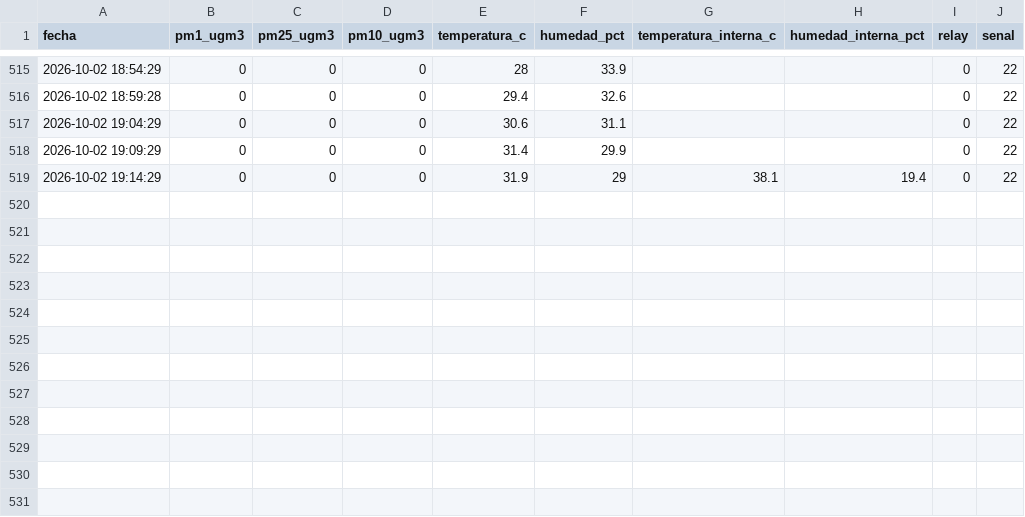
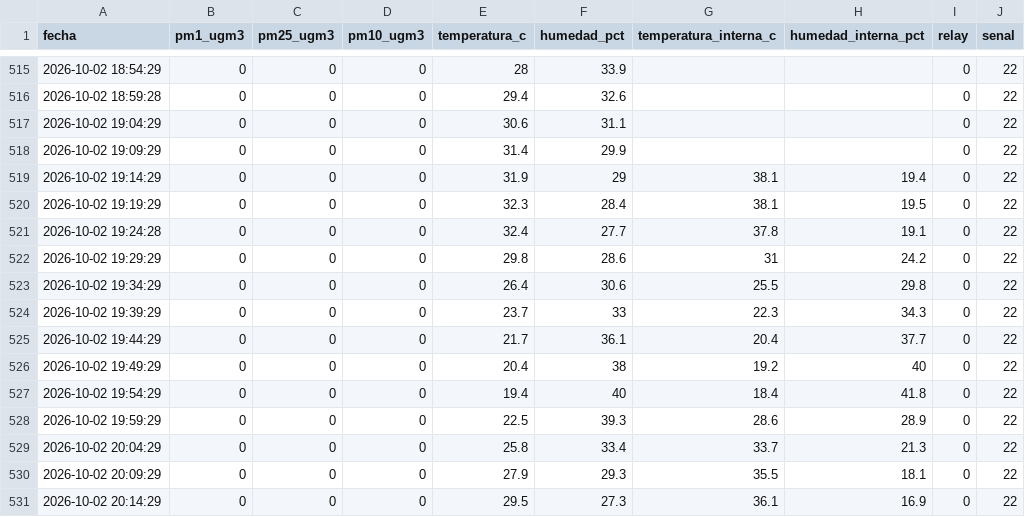
Before and after one commit to cmasudd/auca-cochrane, a CSV file: data/HIRI-AUCA-3/2026-10-part-001.csv, drawn as a sheet; only a part is shown, gaps mark what is left out; the diff names each change by its address in the sheet, - before the commit and + after, or states it on an @@ line.

```diff
--- a/data/HIRI-AUCA-3/2026-10-part-001.csv
+++ b/data/HIRI-AUCA-3/2026-10-part-001.csv
+row 520: 2026-10-02 19:19:29 | 0 | 0 | 0 | 32.3 | 28.4 | 38.1 | 19.5 | 0 | 22
+row 521: 2026-10-02 19:24:28 | 0 | 0 | 0 | 32.4 | 27.7 | 37.8 | 19.1 | 0 | 22
+row 522: 2026-10-02 19:29:29 | 0 | 0 | 0 | 29.8 | 28.6 | 31 | 24.2 | 0 | 22
+row 523: 2026-10-02 19:34:29 | 0 | 0 | 0 | 26.4 | 30.6 | 25.5 | 29.8 | 0 | 22
+row 524: 2026-10-02 19:39:29 | 0 | 0 | 0 | 23.7 | 33 | 22.3 | 34.3 | 0 | 22
+row 525: 2026-10-02 19:44:29 | 0 | 0 | 0 | 21.7 | 36.1 | 20.4 | 37.7 | 0 | 22
+row 526: 2026-10-02 19:49:29 | 0 | 0 | 0 | 20.4 | 38 | 19.2 | 40 | 0 | 22
+row 527: 2026-10-02 19:54:29 | 0 | 0 | 0 | 19.4 | 40 | 18.4 | 41.8 | 0 | 22
+row 528: 2026-10-02 19:59:29 | 0 | 0 | 0 | 22.5 | 39.3 | 28.6 | 28.9 | 0 | 22
+row 529: 2026-10-02 20:04:29 | 0 | 0 | 0 | 25.8 | 33.4 | 33.7 | 21.3 | 0 | 22
+row 530: 2026-10-02 20:09:29 | 0 | 0 | 0 | 27.9 | 29.3 | 35.5 | 18.1 | 0 | 22
+row 531: 2026-10-02 20:14:29 | 0 | 0 | 0 | 29.5 | 27.3 | 36.1 | 16.9 | 0 | 22
```
Also changed, not shown: data/HIRI-AUCA-1/2026-10-part-001.csv, data/HIRI-AUCA-2/2026-10-part-001.csv, 2 other files.
